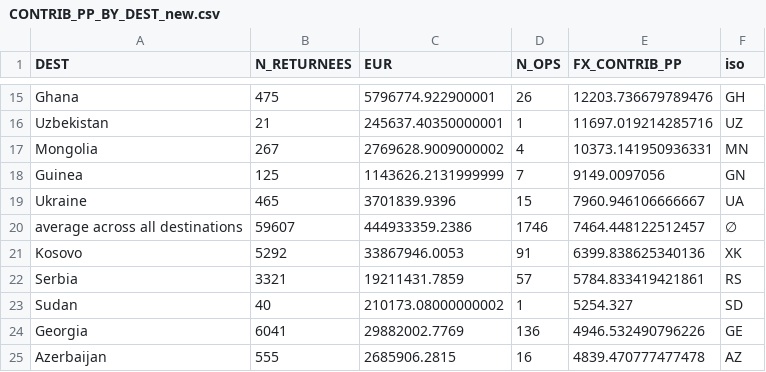
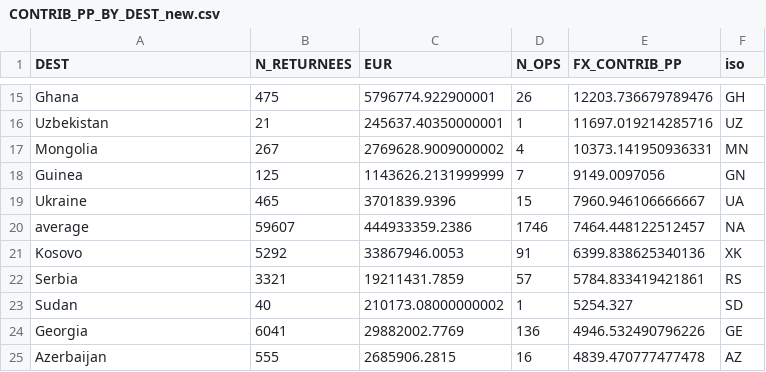
Before and after one commit to statewatch/deportation-union-2022, a CSV file: clean_data/CONTRIB_PP_BY_DEST_new.csv, drawn as a sheet; only a part is shown, gaps mark what is left out.

Commit message:
updated data

```diff
--- a/clean_data/CONTRIB_PP_BY_DEST_new.csv
+++ b/clean_data/CONTRIB_PP_BY_DEST_new.csv
@@ -19,3 +19,3 @@ Guinea,125,1143626.2131999999,7,9149.0097056,GN
 Ukraine,465,3701839.9396,15,7960.946106666667,UA
-average across all destinations,59607,444933359.2386,1746,7464.448122512457,∅
+average,59607,444933359.2386,1746,7464.448122512457,NA
 Kosovo,5292,33867946.0053,91,6399.838625340136,XK
```
Also changed, not shown: 1 other file.
